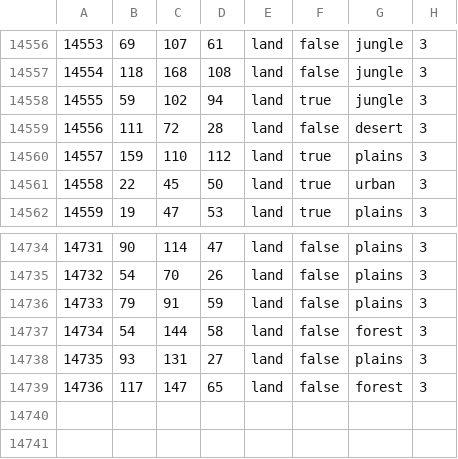
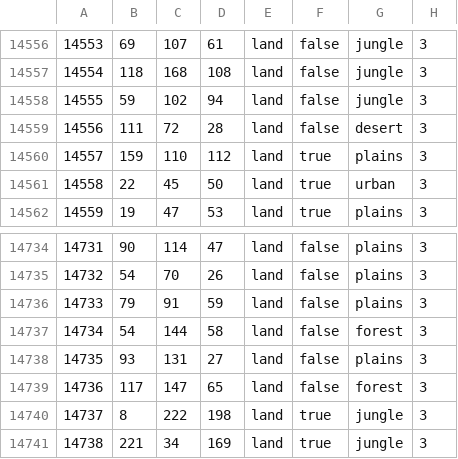
Before and after one commit to Matias0307/En-Union-y-Libertad-A-Latin-American-Expansion, a CSV file: map/definition.csv, drawn as a sheet; only a part is shown, gaps mark what is left out.

```diff
--- a/map/definition.csv
+++ b/map/definition.csv
@@ -14557,3 +14557,3 @@
 14554;118;168;108;land;false;jungle;3
-14555;59;102;94;land;true;jungle;3
+14555;59;102;94;land;false;jungle;3
 14556;111;72;28;land;false;desert;3
@@ -14739 +14739,3 @@
 14736;117;147;65;land;false;forest;3
+14737;8;222;198;land;true;jungle;3
+14738;221;34;169;land;true;jungle;3
```
Also changed, not shown: 28 other files.
